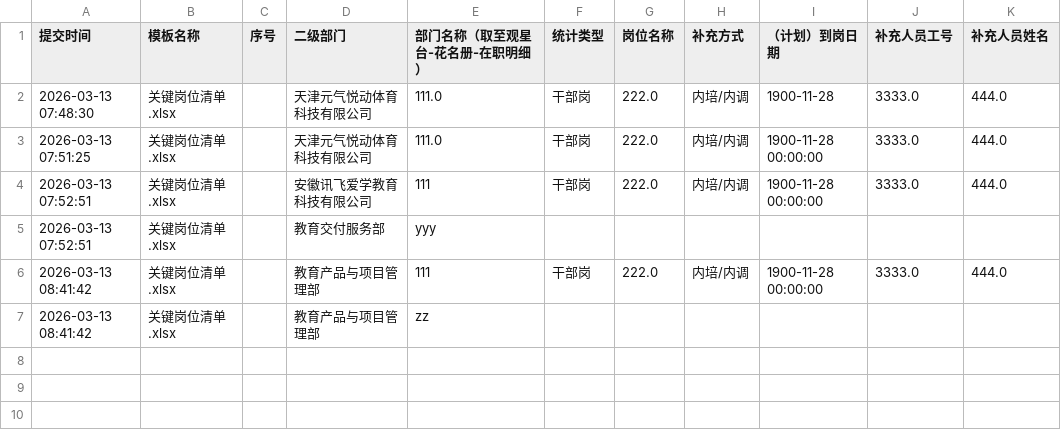
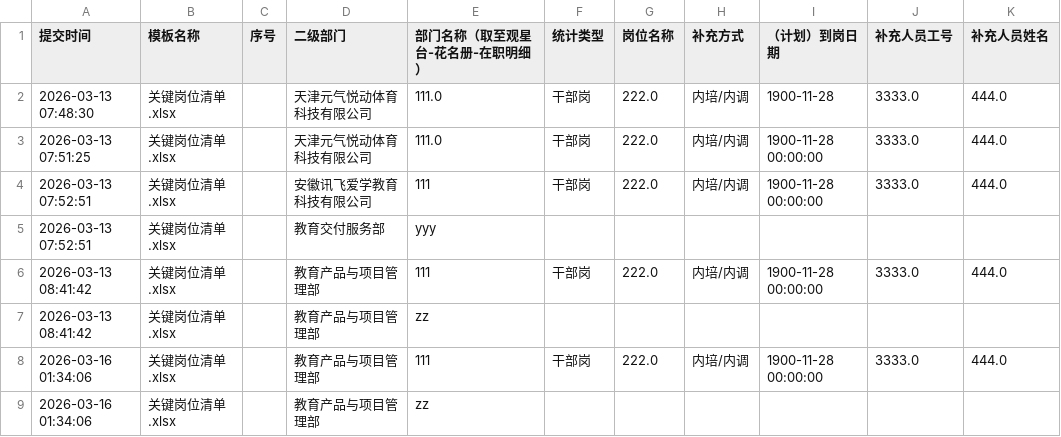
Before and after one commit to jinhuang1865/jinhuang1865--, a CSV file: data/submissions.csv, drawn as a sheet.

Commit message:
Auto backup 2026-03-16 01:34:07

```diff
--- a/data/submissions.csv
+++ b/data/submissions.csv
@@ -7 +7,3 @@
 2026-03-13 08:41:42,关键岗位清单.xlsx,,教育产品与项目管理部,zz,,,,,,
+2026-03-16 01:34:06,关键岗位清单.xlsx,,教育产品与项目管理部,111,干部岗,222.0,内培/内调,1900-11-28 00:00:00,3333.0,444.0
+2026-03-16 01:34:06,关键岗位清单.xlsx,,教育产品与项目管理部,zz,,,,,,
```
